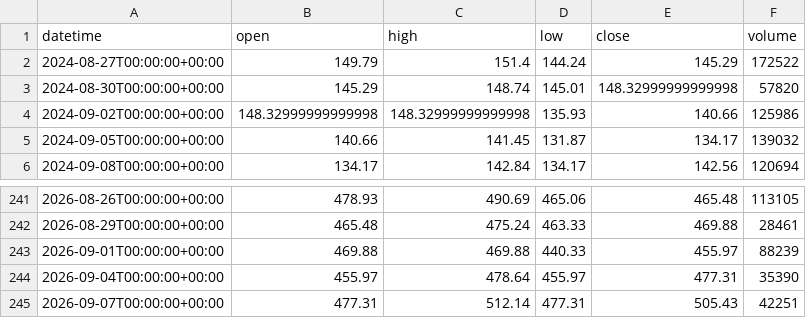
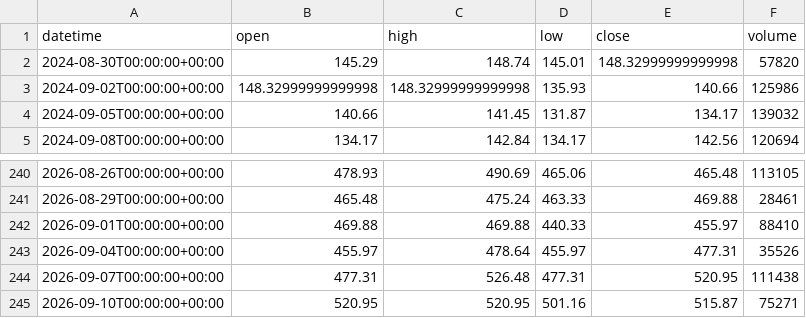
Before and after one commit to getdata-finance/amd-3d-ohlcv-stocks-historical-data, a CSV file: AMD_3d.csv, drawn as a sheet; only a part is shown, gaps mark what is left out.

```diff
--- a/AMD_3d.csv
+++ b/AMD_3d.csv
@@ -1,3 +1,2 @@
 datetime,open,high,low,close,volume
-2024-08-27T00:00:00+00:00,149.79,151.4,144.24,145.29,172522
 2024-08-30T00:00:00+00:00,145.29,148.74,145.01,148.32999999999998,57820
@@ -242,4 +241,5 @@ datetime,open,high,low,close,volume
 2026-08-29T00:00:00+00:00,465.48,475.24,463.33,469.88,28461
-2026-09-01T00:00:00+00:00,469.88,469.88,440.33,455.97,88239
-2026-09-04T00:00:00+00:00,455.97,478.64,455.97,477.31,35390
-2026-09-07T00:00:00+00:00,477.31,512.14,477.31,505.43,42251
+2026-09-01T00:00:00+00:00,469.88,469.88,440.33,455.97,88410
+2026-09-04T00:00:00+00:00,455.97,478.64,455.97,477.31,35526
+2026-09-07T00:00:00+00:00,477.31,526.48,477.31,520.95,111438
+2026-09-10T00:00:00+00:00,520.95,520.95,501.16,515.87,75271
```
Also changed, not shown: 1 other file.
